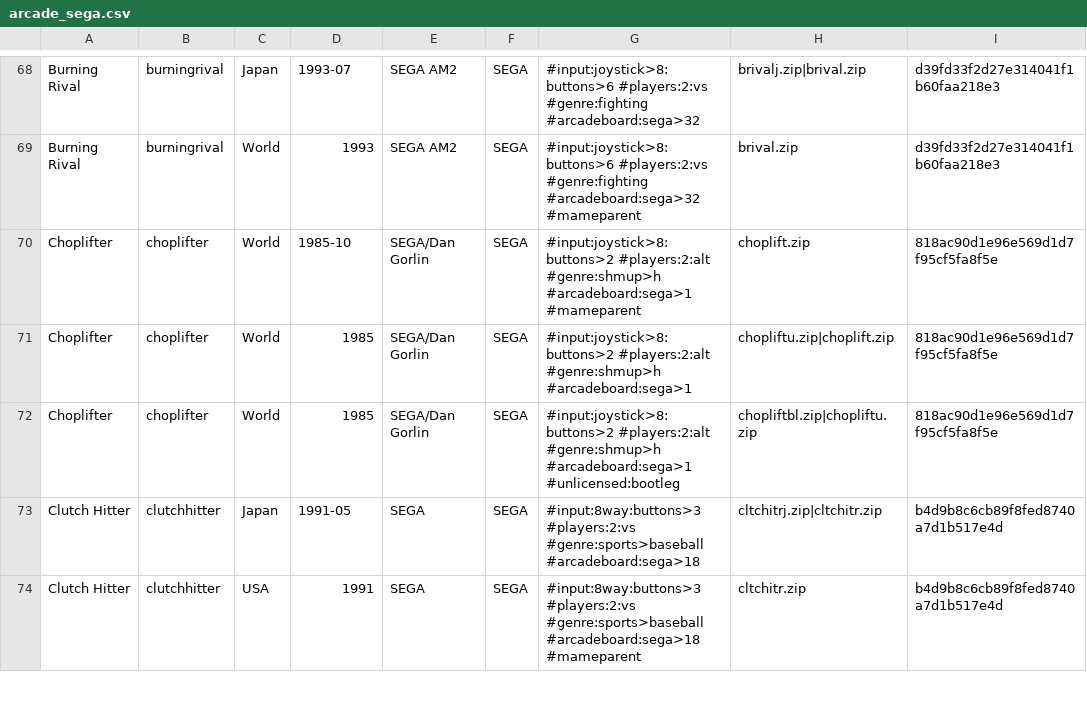
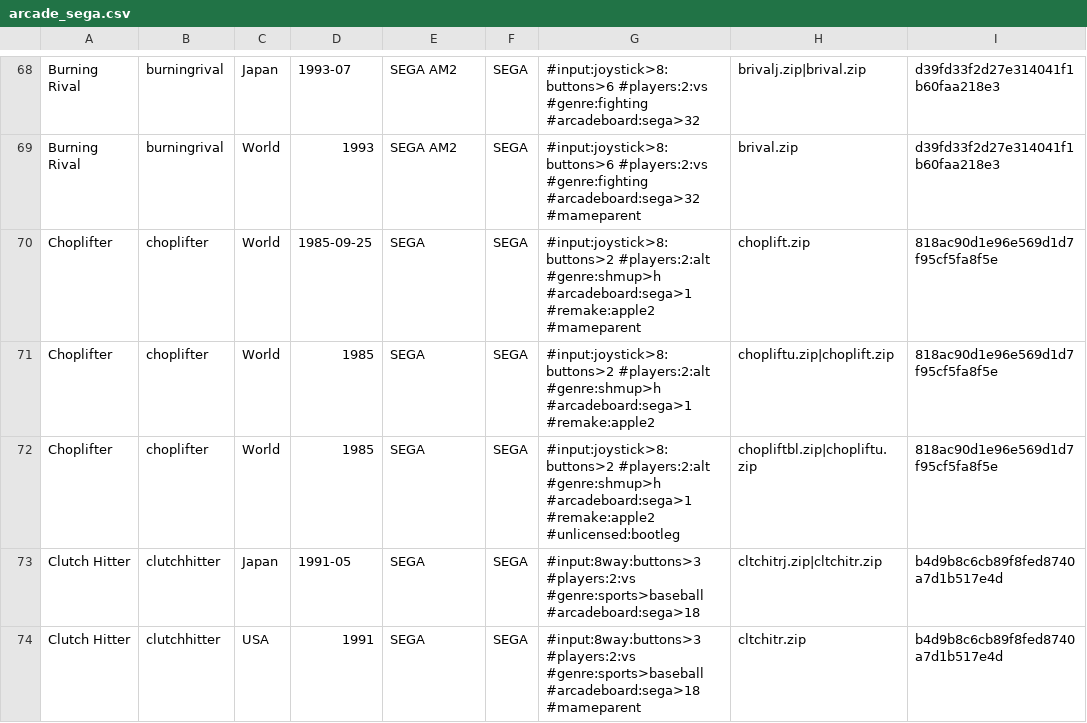
Before and after one commit to PigSaint/GameDataBase, a CSV file: arcade_sega.csv, drawn as a sheet; only a part is shown, gaps mark what is left out; the diff names each change by its address in the sheet, - before the commit and + after, or states it on an @@ line.

Commit message:
Update arcade_sega.csv

```diff
--- a/arcade_sega.csv
+++ b/arcade_sega.csv
-D70: 1985-10
+D70: 1985-09-25
-E70:E72: SEGA/Dan Gorlin
+E70:E72: SEGA
-G70: …#genre:shmup>h #arcadeboard:sega>1 #mameparent
+G70: …#genre:shmup>h #arcadeboard:sega>1 #remake:apple2 #mameparent
-G71: …#genre:shmup>h #arcadeboard:sega>1
+G71: …#genre:shmup>h #arcadeboard:sega>1 #remake:apple2
-G72: …#genre:shmup>h #arcadeboard:sega>1 #unlicensed:bootleg
+G72: …#genre:shmup>h #arcadeboard:sega>1 #remake:apple2 #unlicensed:bootleg
```
